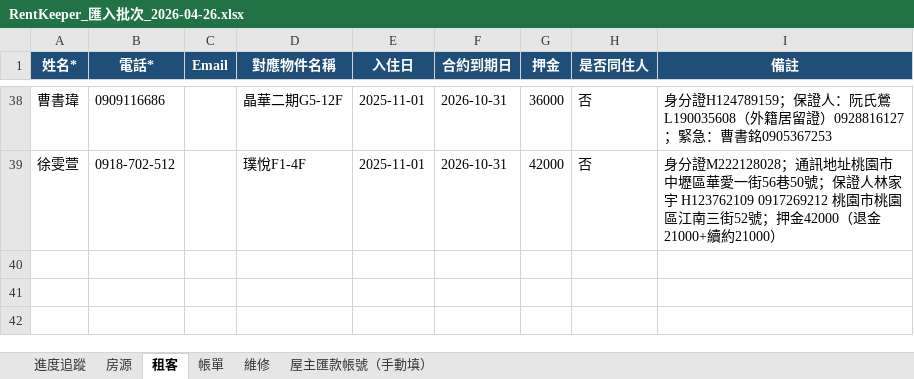
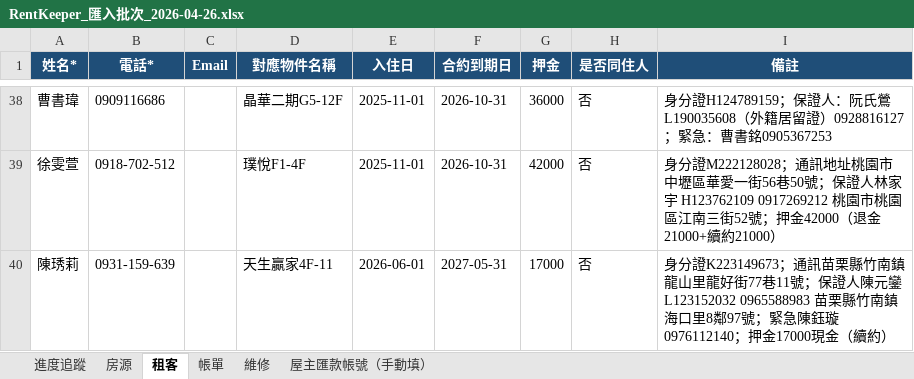
Before and after one commit to bawu95278-web/rentkeeper-collab, an Excel workbook: RentKeeper_匯入批次_2026-04-26.xlsx, sheet 租客, drawn as a sheet; only a part is shown, gaps mark what is left out; values as stored, in another font and other column widths than the file's, no borders; the diff names each change by its address in the sheet, - before the commit and + after, or states it on an @@ line.

```diff
--- a/RentKeeper_匯入批次_2026-04-26.xlsx (sheet 租客)
+++ b/RentKeeper_匯入批次_2026-04-26.xlsx (sheet 租客)
+row 40: 陳琇莉 | 0931-159-639 |  | 天生贏家4F-11 | 2026-06-01 | 2027-05-31 | 17000 | 否 | 身分證K223149673；通訊苗栗縣竹南鎮龍山里龍好街77巷11號；保證人陳元鑾 L123152032 0965588983 苗栗縣竹南鎮海口里8鄰97號；緊急陳鈺璇0976112140；押金17000現金（續約）
```
Also changed, not shown: sheet 房源, sheet 屋主匯款帳號（手動填）, sheet 進度追蹤, 1 other file.
